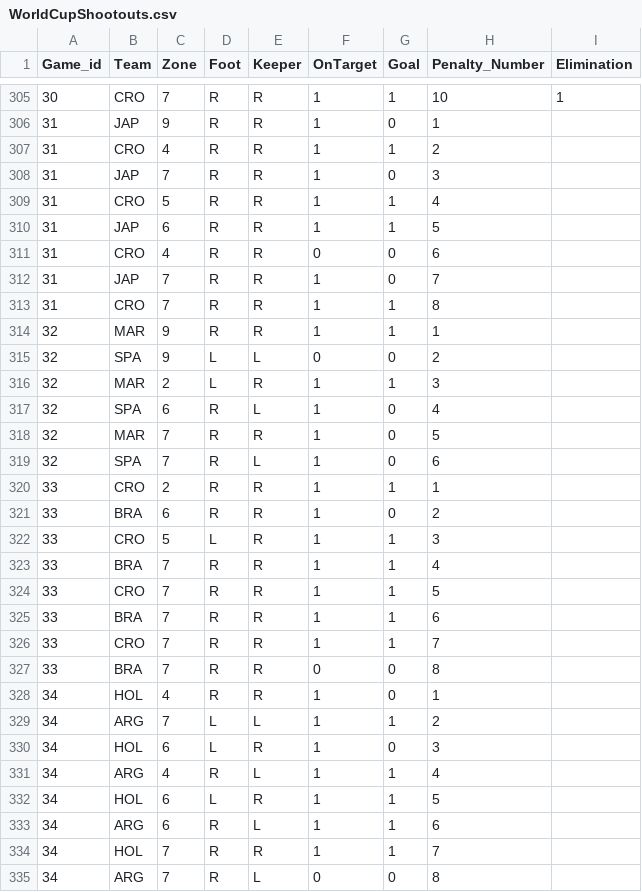
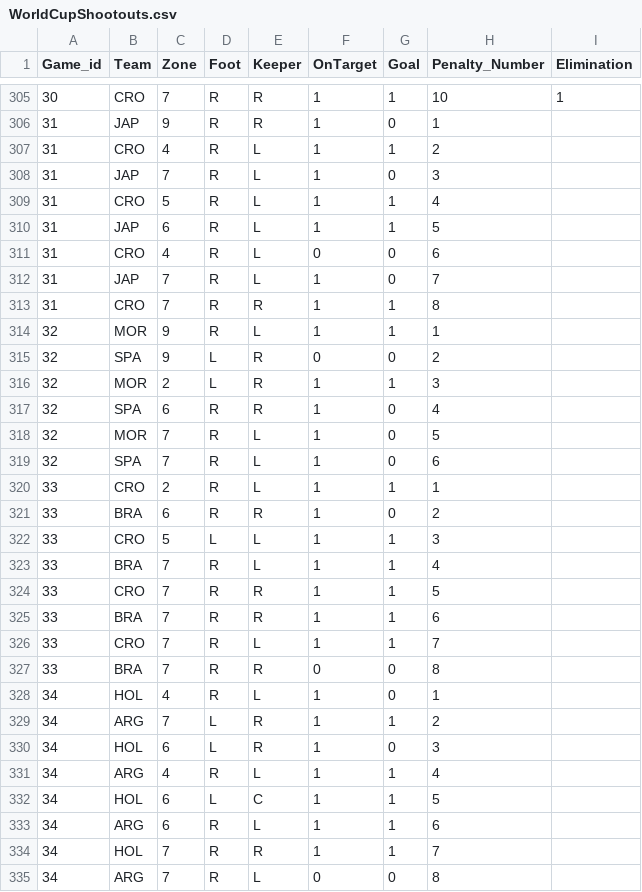
Before and after one commit to HTFu2357/MSAS-Projects, a CSV file: 2025/WorldCupShootouts.csv, drawn as a sheet; only a part is shown, gaps mark what is left out; the diff covers the shown part only.

Commit message:
Update WorldCupShootouts.csv

```diff
--- a/2025/WorldCupShootouts.csv
+++ b/2025/WorldCupShootouts.csv
@@ -306,28 +306,28 @@
 31,JAP,9,R,R,1,0,1,
-31,CRO,4,R,R,1,1,2,
-31,JAP,7,R,R,1,0,3,
-31,CRO,5,R,R,1,1,4,
-31,JAP,6,R,R,1,1,5,
-31,CRO,4,R,R,0,0,6,
-31,JAP,7,R,R,1,0,7,
+31,CRO,4,R,L,1,1,2,
+31,JAP,7,R,L,1,0,3,
+31,CRO,5,R,L,1,1,4,
+31,JAP,6,R,L,1,1,5,
+31,CRO,4,R,L,0,0,6,
+31,JAP,7,R,L,1,0,7,
 31,CRO,7,R,R,1,1,8,
-32,MAR,9,R,R,1,1,1,
-32,SPA,9,L,L,0,0,2,
-32,MAR,2,L,R,1,1,3,
-32,SPA,6,R,L,1,0,4,
-32,MAR,7,R,R,1,0,5,
+32,MOR,9,R,L,1,1,1,
+32,SPA,9,L,R,0,0,2,
+32,MOR,2,L,R,1,1,3,
+32,SPA,6,R,R,1,0,4,
+32,MOR,7,R,L,1,0,5,
 32,SPA,7,R,L,1,0,6,
-33,CRO,2,R,R,1,1,1,
+33,CRO,2,R,L,1,1,1,
 33,BRA,6,R,R,1,0,2,
-33,CRO,5,L,R,1,1,3,
-33,BRA,7,R,R,1,1,4,
+33,CRO,5,L,L,1,1,3,
+33,BRA,7,R,L,1,1,4,
 33,CRO,7,R,R,1,1,5,
 33,BRA,7,R,R,1,1,6,
-33,CRO,7,R,R,1,1,7,
+33,CRO,7,R,L,1,1,7,
 33,BRA,7,R,R,0,0,8,
-34,HOL,4,R,R,1,0,1,
-34,ARG,7,L,L,1,1,2,
+34,HOL,4,R,L,1,0,1,
+34,ARG,7,L,R,1,1,2,
 34,HOL,6,L,R,1,0,3,
 34,ARG,4,R,L,1,1,4,
-34,HOL,6,L,R,1,1,5,
+34,HOL,6,L,C,1,1,5,
 34,ARG,6,R,L,1,1,6,
```
Also changed, not shown: 7 edited cells elsewhere in this file.
